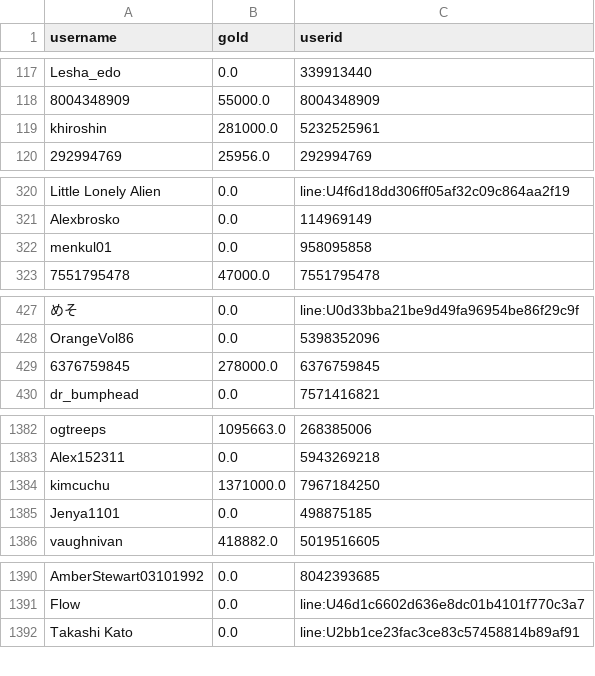
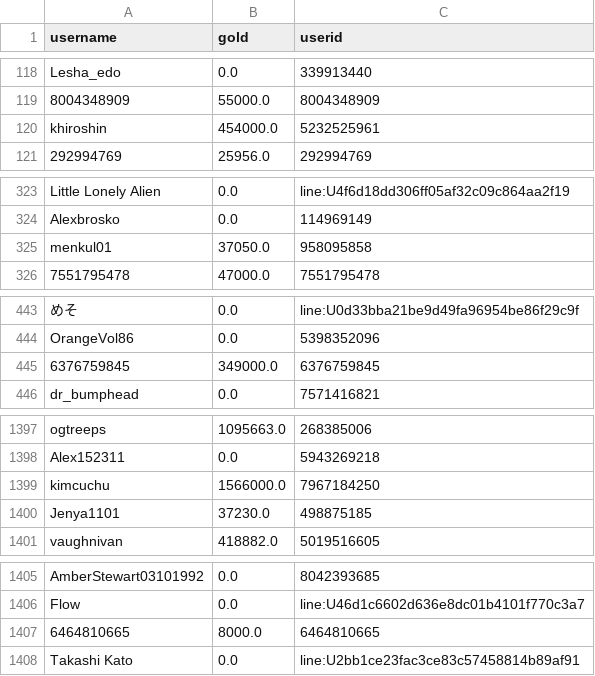
Before and after one commit to a-bormotov/tg_gold_rush, a CSV file: user_gold.csv, drawn as a sheet; only a part is shown, gaps mark what is left out; addresses are those after the commit; the diff covers the shown part only; the diff names each change by its address in the sheet, - before the commit and + after, or states it on an @@ line.

```diff
--- a/user_gold.csv
+++ b/user_gold.csv
-B120 (gold): 281000.0
+B120 (gold): 454000.0
-B325 (gold): 0.0
+B325 (gold): 37050.0
-B445 (gold): 278000.0
+B445 (gold): 349000.0
-B1399 (gold): 1371000.0
+B1399 (gold): 1566000.0
-B1400 (gold): 0.0
+B1400 (gold): 37230.0
+row 1407: 6464810665 | 8000.0 | 6464810665
```
Also changed, not shown: 17 added rows, 1 moved row and 25 edited cells elsewhere in this file, user_total.csv.
